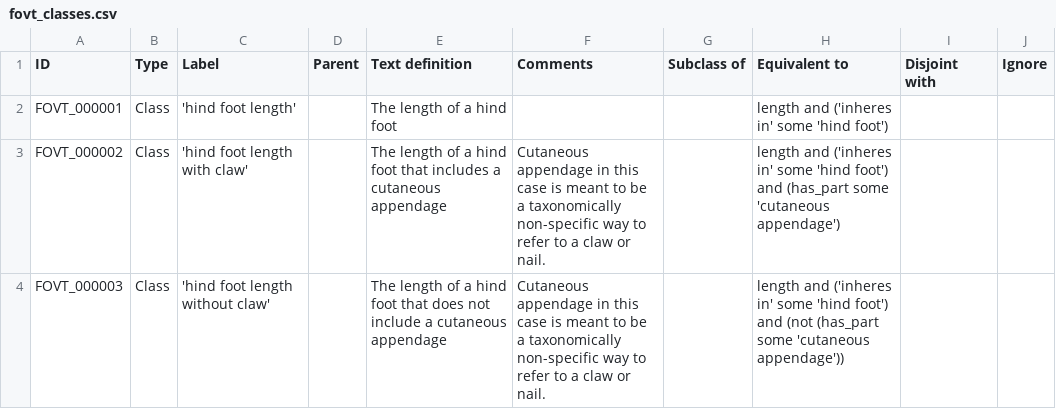
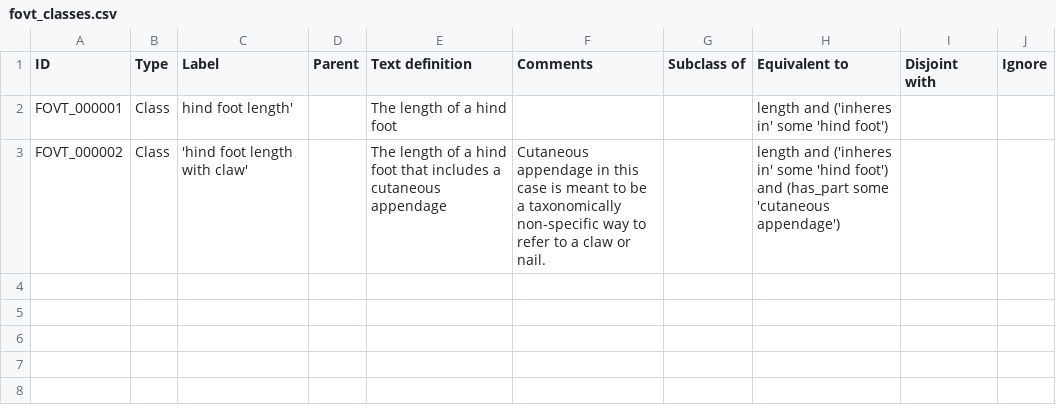
Before and after one commit to futres/fovt, a CSV file: src/entities/fovt_classes.csv, drawn as a sheet.

Commit message:
remove row 4 to see if it's the problem

```diff
--- a/src/entities/fovt_classes.csv
+++ b/src/entities/fovt_classes.csv
@@ -1,4 +1,3 @@
 ID,Type,Label,Parent,Text definition,Comments,Subclass of,Equivalent to,Disjoint with,Ignore
-FOVT_000001,Class,'hind foot length',,The length of a hind foot,,,length and ('inheres in' some 'hind foot'),,
+FOVT_000001,Class,hind foot length',,The length of a hind foot,,,length and ('inheres in' some 'hind foot'),,
 FOVT_000002,Class,'hind foot length with claw',,The length of a hind foot that includes a cutaneous appendage,Cutaneous appendage in this case is meant to be a taxonomically non-specific way to refer to a claw or nail.,,length and ('inheres in' some 'hind foot') and (has_part some 'cutaneous appendage'),,
-FOVT_000003,Class,'hind foot length without claw',,The length of a hind foot that does not include a cutaneous appendage,Cutaneous appendage in this case is meant to be a taxonomically non-specific way to refer to a claw or nail.,,length and ('inheres in' some 'hind foot') and (not (has_part some 'cutaneous appendage')),,
```
